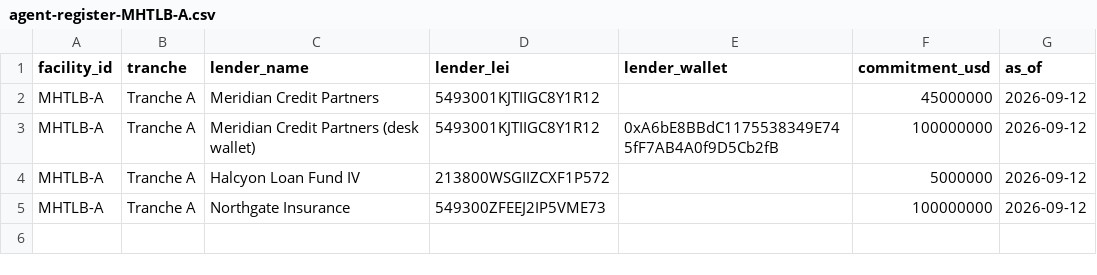
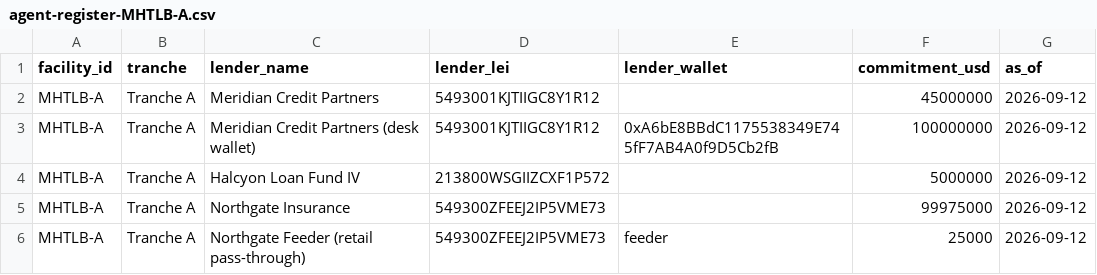
Before and after one commit to queenleoa/SyndicateLend, a CSV file: ops/samples/agent-register-MHTLB-A.csv, drawn as a sheet.

```diff
--- a/ops/samples/agent-register-MHTLB-A.csv
+++ b/ops/samples/agent-register-MHTLB-A.csv
@@ -4,2 +4,3 @@ MHTLB-A,Tranche A,Meridian Credit Partners (desk wallet),5493001KJTIIGC8Y1R12,0x
 MHTLB-A,Tranche A,Halcyon Loan Fund IV,213800WSGIIZCXF1P572,,5000000,2026-09-12
-MHTLB-A,Tranche A,Northgate Insurance,549300ZFEEJ2IP5VME73,,100000000,2026-09-12
+MHTLB-A,Tranche A,Northgate Insurance,549300ZFEEJ2IP5VME73,,99975000,2026-09-12
+MHTLB-A,Tranche A,Northgate Feeder (retail pass-through),549300ZFEEJ2IP5VME73,feeder,25000,2026-09-12
```
Also changed, not shown: 33 other files.
